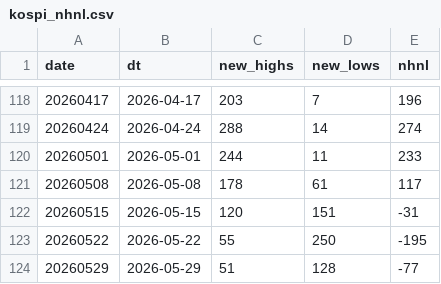
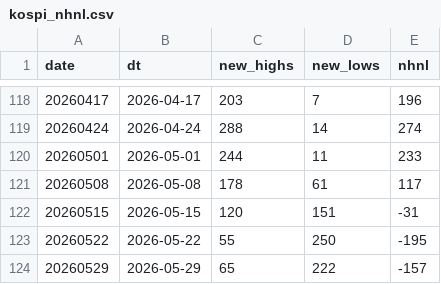
Before and after one commit to onekindalpha/breadth-analysis-dashboard, a CSV file: data/kospi_nhnl.csv, drawn as a sheet; only a part is shown, gaps mark what is left out.

```diff
--- a/data/kospi_nhnl.csv
+++ b/data/kospi_nhnl.csv
@@ -123,2 +123,2 @@ date,dt,new_highs,new_lows,nhnl
 20260522,2026-05-22,55,250,-195
-20260529,2026-05-29,51,128,-77
+20260529,2026-05-29,65,222,-157
```
Also changed, not shown: data/kosdaq_breadth.csv, data/kosdaq_nhnl.csv, 3 other files.
